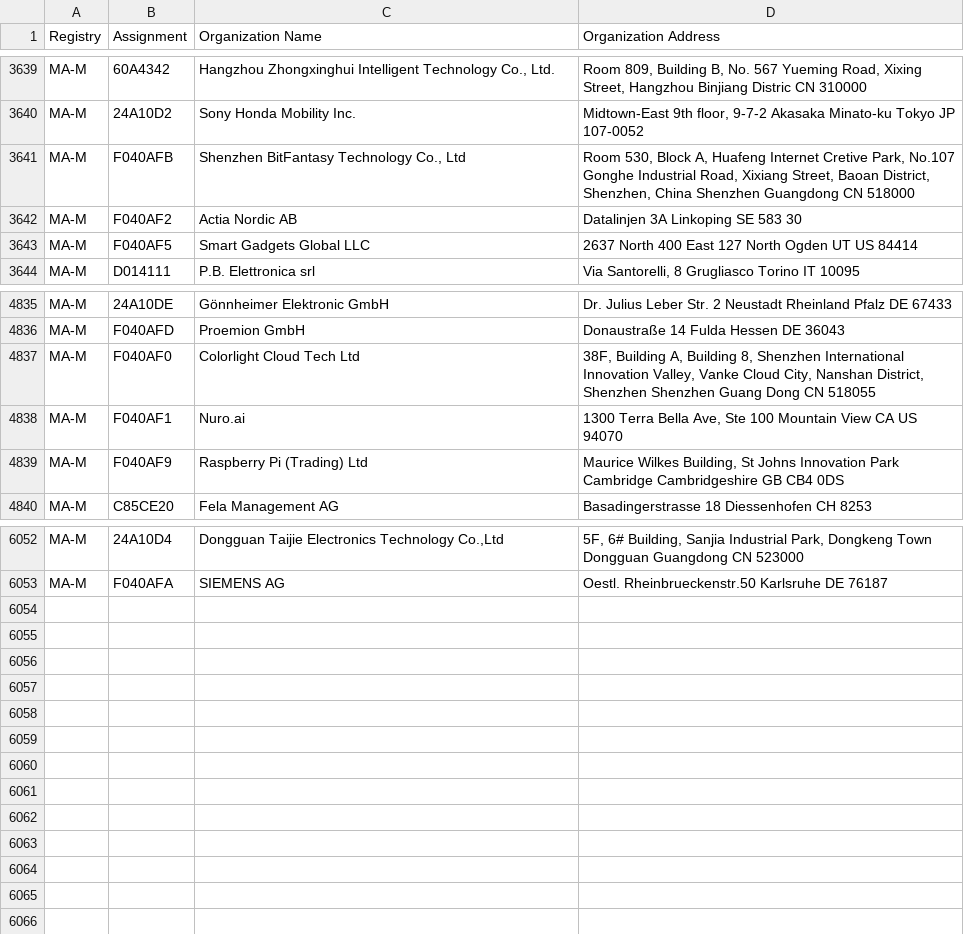
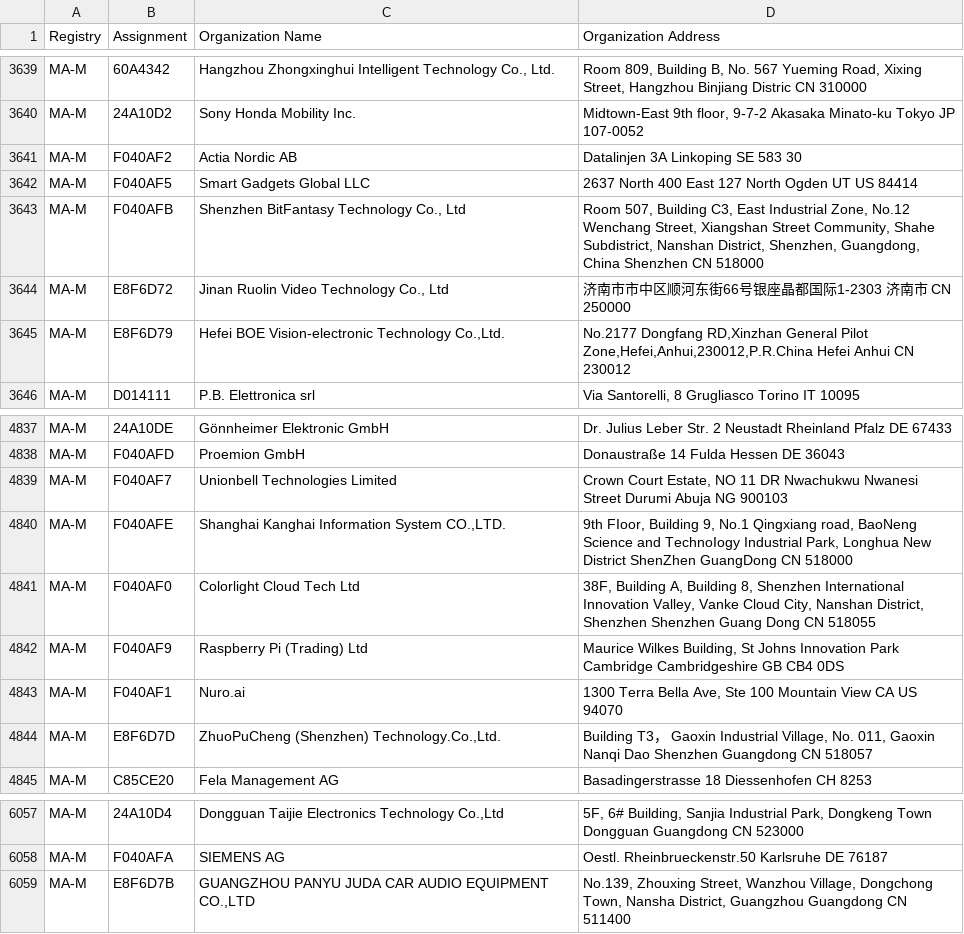
Before and after one commit to netdisco/upstream-sources, a CSV file: ieee/MA/MA-M.csv, drawn as a sheet; only a part is shown, gaps mark what is left out.

```diff
--- a/ieee/MA/MA-M.csv
+++ b/ieee/MA/MA-M.csv
@@ -3640,5 +3640,7 @@ MA-M,60A4342,"Hangzhou Zhongxinghui Intelligent Technology Co., Ltd.","Room 809,
 MA-M,24A10D2,Sony Honda Mobility Inc.,"Midtown-East 9th floor, 9-7-2 Akasaka Minato-ku Tokyo JP 107-0052 "
-MA-M,F040AFB,"Shenzhen BitFantasy Technology Co., Ltd","Room 530, Block A, Huafeng Internet Cretive Park, No.107 Gonghe Industrial Road, Xixiang Street, Baoan District, Shenzhen, China Shenzhen Guangdong CN 518000 "
 MA-M,F040AF2,Actia Nordic AB,Datalinjen 3A Linkoping  SE 583 30
 MA-M,F040AF5,Smart Gadgets Global LLC,2637 North 400 East 127 North Ogden UT US 84414
+MA-M,F040AFB,"Shenzhen BitFantasy Technology Co., Ltd","Room 507, Building C3, East Industrial Zone, No.12 Wenchang Street, Xiangshan Street Community, Shahe Subdistrict, Nanshan District, Shenzhen, Guangdong, China  Shenzhen  CN 518000 "
+MA-M,E8F6D72,"Jinan Ruolin Video Technology Co., Ltd",济南市市中区顺河东街66号银座晶都国际1-2303  济南市  CN 250000
+MA-M,E8F6D79,"Hefei BOE Vision-electronic Technology Co.,Ltd.","No.2177 Dongfang RD,Xinzhan General Pilot Zone,Hefei,Anhui,230012,P.R.China Hefei Anhui CN 230012 "
 MA-M,D014111,P.B. Elettronica srl,"Via Santorelli, 8 Grugliasco Torino IT 10095 "
@@ -4836,5 +4838,8 @@ MA-M,24A10DE,Gönnheimer Elektronic GmbH,Dr. Julius Leber Str. 2 Neustadt Rheinl
 MA-M,F040AFD,Proemion GmbH,Donaustraße 14 Fulda Hessen DE 36043
+MA-M,F040AF7,Unionbell Technologies Limited,"Crown Court Estate, NO 11 DR Nwachukwu Nwanesi Street Durumi Abuja NG 900103 "
+MA-M,F040AFE,"Shanghai Kanghai Information System CO.,LTD.","9th FIoor, Building 9, No.1 Qingxiang road, BaoNeng Science and TechnoIogy Industrial Park, Longhua New District ShenZhen GuangDong CN 518000 "
 MA-M,F040AF0,Colorlight Cloud Tech Ltd,"38F, Building A, Building 8, Shenzhen International Innovation Valley, Vanke Cloud City, Nanshan District, Shenzhen Shenzhen Guang Dong CN 518055 "
-MA-M,F040AF1,Nuro.ai,"1300 Terra Bella Ave, Ste 100 Mountain View CA US 94070 "
 MA-M,F040AF9,Raspberry Pi (Trading) Ltd,"Maurice Wilkes Building, St Johns Innovation Park Cambridge Cambridgeshire GB CB4 0DS "
+MA-M,F040AF1,Nuro.ai,"1300 Terra Bella Ave, Ste 100 Mountain View CA US 94070 "
+MA-M,E8F6D7D,"ZhuoPuCheng (Shenzhen) Technology.Co.,Ltd."," Building T3， Gaoxin Industrial Village, No. 011, Gaoxin Nanqi Dao Shenzhen Guangdong CN 518057 "
 MA-M,C85CE20,Fela Management AG ,Basadingerstrasse 18 Diessenhofen  CH 8253
@@ -6053 +6058,2 @@ MA-M,24A10D4,"Dongguan Taijie Electronics Technology Co.,Ltd","5F, 6# Building,
 MA-M,F040AFA,SIEMENS AG,Oestl. Rheinbrueckenstr.50 Karlsruhe  DE 76187
+MA-M,E8F6D7B,"GUANGZHOU PANYU JUDA CAR AUDIO EQUIPMENT CO.,LTD ","No.139, Zhouxing Street, Wanzhou Village, Dongchong Town, Nansha District,  Guangzhou Guangdong CN 511400 "
```
Also changed, not shown: ieee/MA/MA-S.csv, 5 other files.
